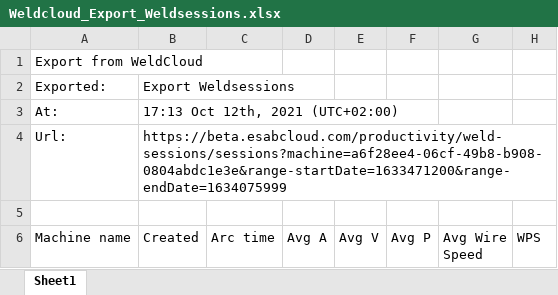
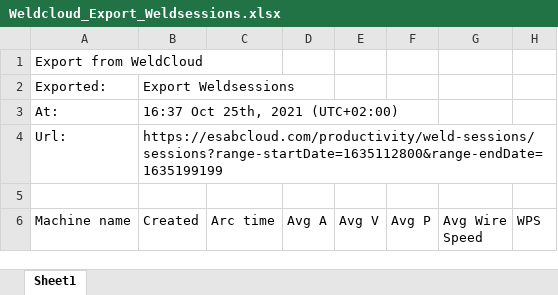
Before and after one commit to DankersW/vayyar_logger, an Excel workbook: data/Weldcloud_Export_Weldsessions.xlsx, sheet Sheet1, drawn as a sheet; only a part is shown; values as stored, in another font and other column widths than the file's, no borders; the diff covers the shown part only; the diff names each change by its address in the sheet, - before the commit and + after, or states it on an @@ line.

```diff
--- a/data/Weldcloud_Export_Weldsessions.xlsx (sheet Sheet1)
+++ b/data/Weldcloud_Export_Weldsessions.xlsx (sheet Sheet1)
-B3 (Created): 17:13 Oct 12th, 2021 (UTC+02:00)
+B3 (Created): 16:37 Oct 25th, 2021 (UTC+02:00)
-B4 (Created): https://beta.esabcloud.com/productivity/weld-sessions/sessions?machine=a6f28ee4-06cf-49b8-b908-0804abdc1e3e&range-startDate=1633471200&range-endDate=1634075999
+B4 (Created): https://esabcloud.com/productivity/weld-sessions/sessions?range-startDate=1635112800&range-endDate=1635199199
```
Also changed, not shown: other rows of this sheet, 4 other files.
